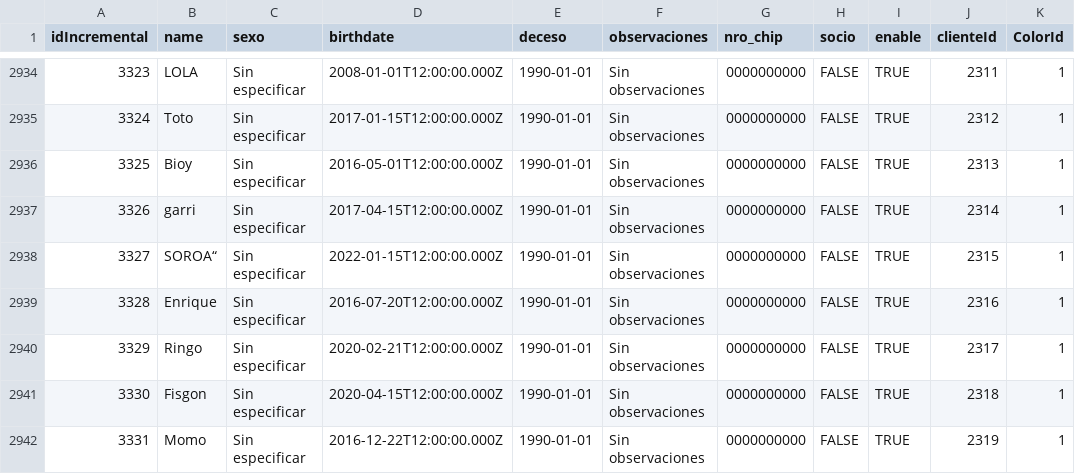
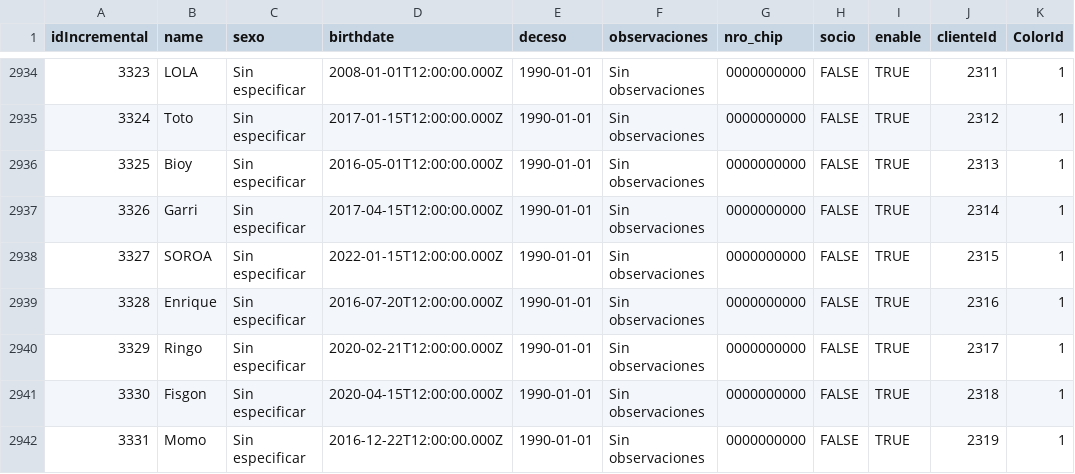
Before and after one commit to axelescobarr/archivos-csv, a CSV file: mascotasTres.csv, drawn as a sheet; only a part is shown, gaps mark what is left out; the diff names each change by its address in the sheet, - before the commit and + after, or states it on an @@ line.

Commit message:
2938

```diff
--- a/mascotasTres.csv
+++ b/mascotasTres.csv
-B2937 (name): garri
+B2937 (name): Garri
-B2938 (name): SOROA“
+B2938 (name): SOROA
```
